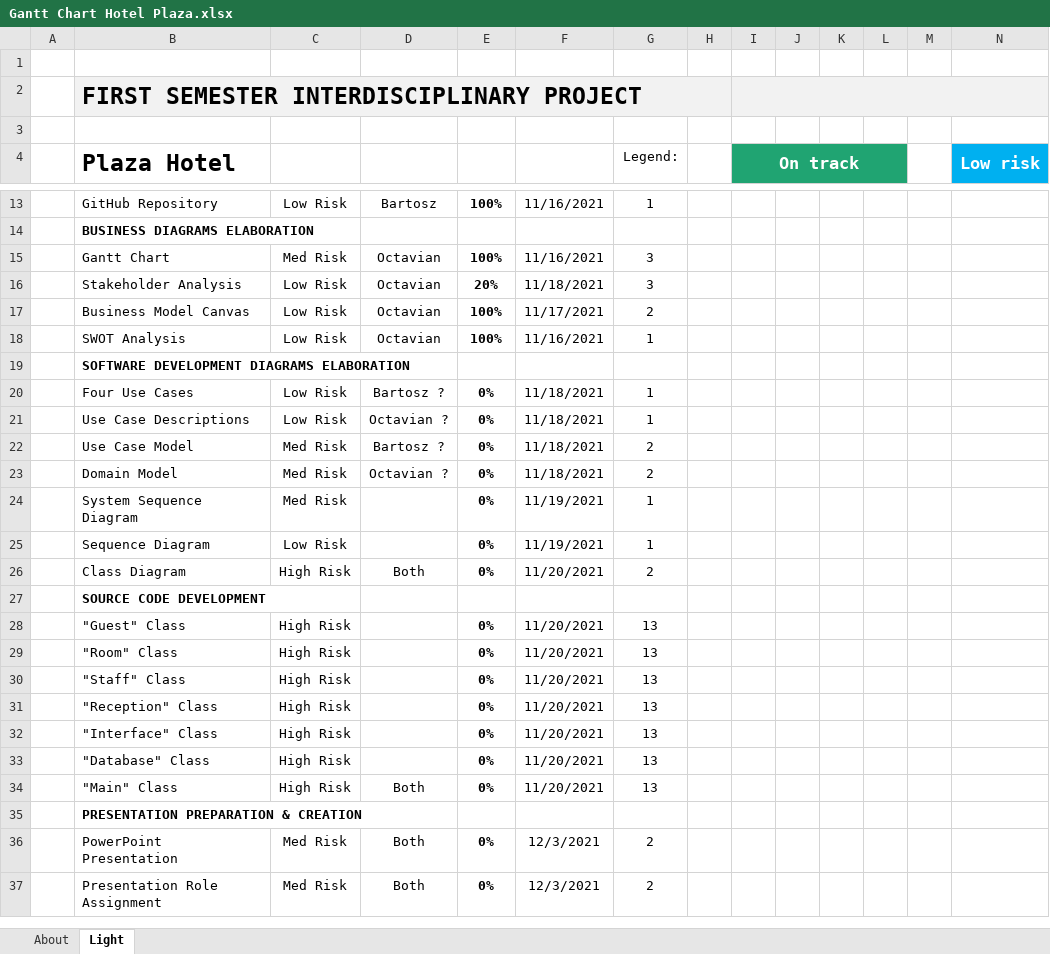
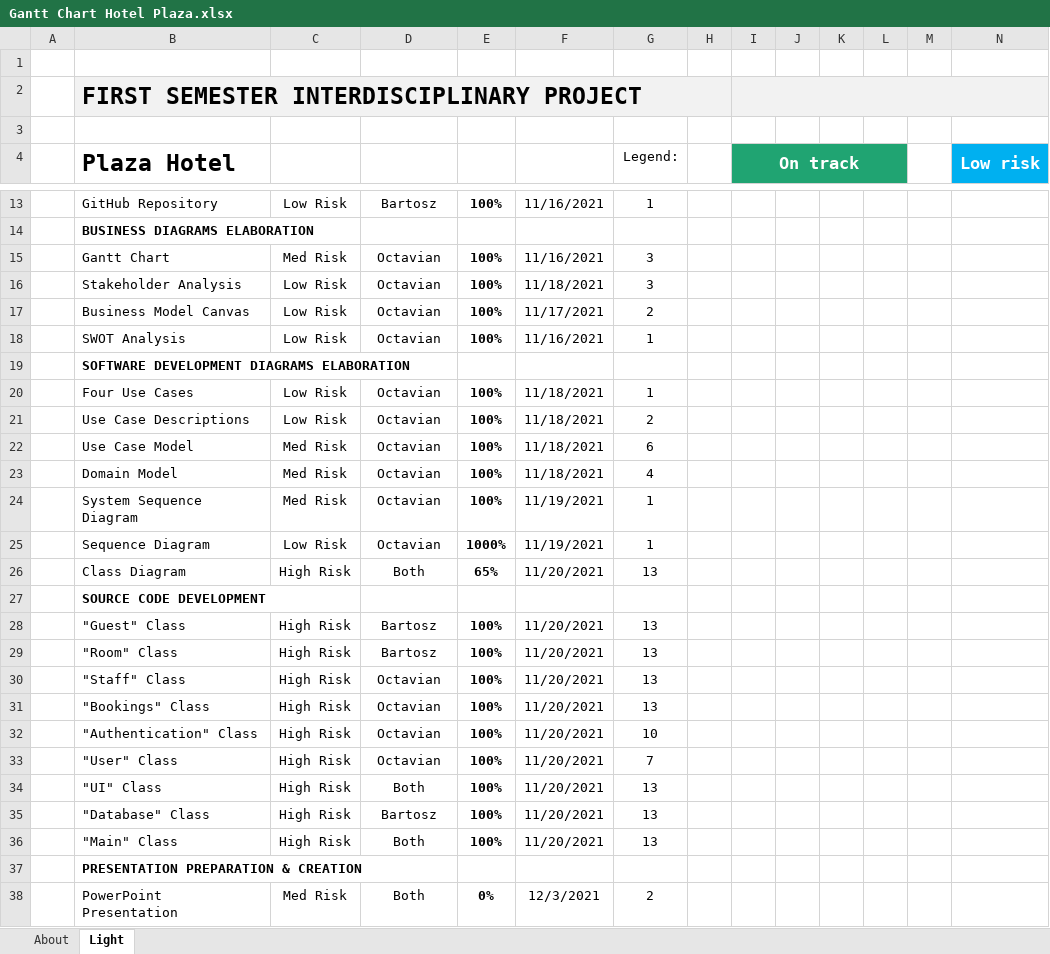
Before and after one commit to boagroup/Hotel-Plaza, an Excel workbook: Business Diagrams/Gantt Chart Hotel Plaza.xlsx, sheet Light, drawn as a sheet; only a part is shown, gaps mark what is left out; the shorter side is filled out with more unchanged rows; values as stored, in another font and other column widths than the file's, no borders; charts and pictures and conditional formats and table styles not drawn; addresses are those after the commit; rows hold the shown columns only; the diff names each change by its address in the sheet, - before the commit and + after, or states it on an @@ line.

Commit message:
fixing gantt

```diff
--- a/Business Diagrams/Gantt Chart Hotel Plaza.xlsx (sheet Light)
+++ b/Business Diagrams/Gantt Chart Hotel Plaza.xlsx (sheet Light)
-E16: 20%
+E16: 100%
-D20: Bartosz ?
+D20: Octavian
-E20:E24: 0%
+E20:E24: 100%
-D21: Octavian ?
+D21: Octavian
-G21 (Legend:): 1
+G21 (Legend:): 2
-D22: Bartosz ?
+D22: Octavian
-G22 (Legend:): 2
+G22 (Legend:): 6
-D23: Octavian ?
+D23: Octavian
-G23 (Legend:): 2
+G23 (Legend:): 4
-D24:D25: (empty)
+D24:D25: Octavian
-E25: 0%
+E25: 1000%
-E26: 0%
+E26: 65%
-G26 (Legend:): 2
+G26 (Legend:): 13
-D28:D29: (empty)
+D28:D29: Bartosz
-E28:E31: 0%
+E28:E31: 100%
-D30:D31: (empty)
+D30:D31: Octavian
-B31 (Plaza Hotel): "Reception" Class
+B31 (Plaza Hotel): "Bookings" Class
+row 32:  | "Authentication" Class | High Risk | Octavian | 100% | 11/20/2021 | 10
+row 33:  | "User" Class | High Risk | Octavian | 100% | 11/20/2021 | 7
-B34 (Plaza Hotel): "Interface" Class
+B34 (Plaza Hotel): "UI" Class
-D34: (empty)
+D34: Both
-E34:E36: 0%
+E34:E36: 100%
-D35: (empty)
+D35: Bartosz
```
Also changed, not shown: formulas that keep their value, charts or pictures, 1 other file.
